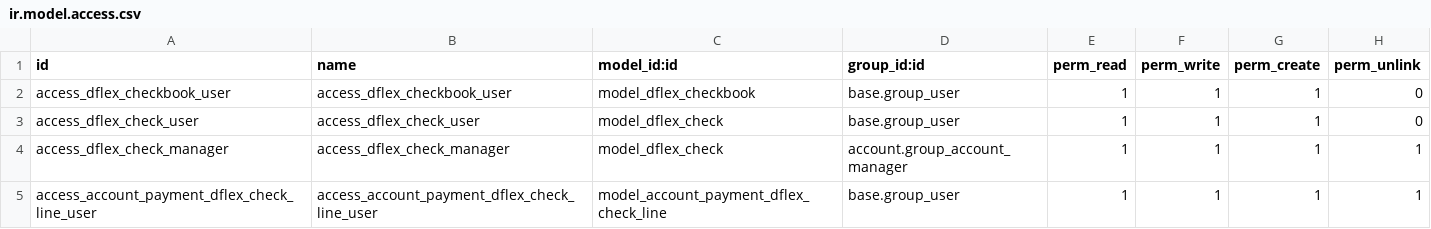
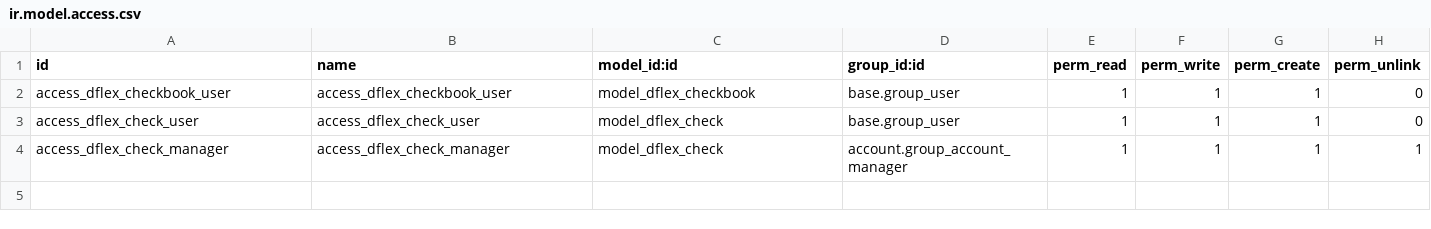
Before and after one commit to DeGrandisPortones/DeGrandisPortones, a CSV file: Addons/dflex_checks/security/ir.model.access.csv, drawn as a sheet; the diff names each change by its address in the sheet, - before the commit and + after, or states it on an @@ line.

```diff
--- a/Addons/dflex_checks/security/ir.model.access.csv
+++ b/Addons/dflex_checks/security/ir.model.access.csv
-row 5: access_account_payment_dflex_check_line_user | access_account_payment_dflex_check_line_user | model_account_payment_dflex_check_line | base.group_user | 1 | 1 | 1 | 1
```
Also changed, not shown: 9 other files.
